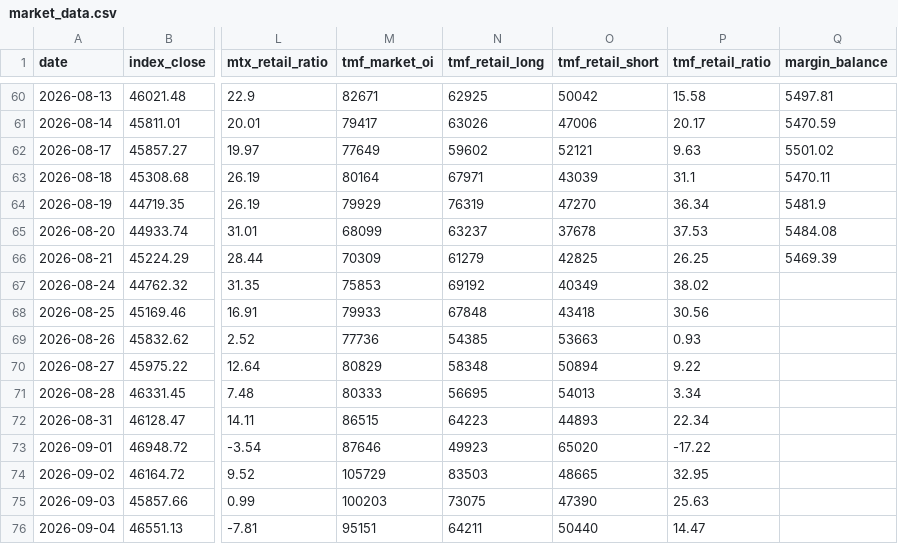
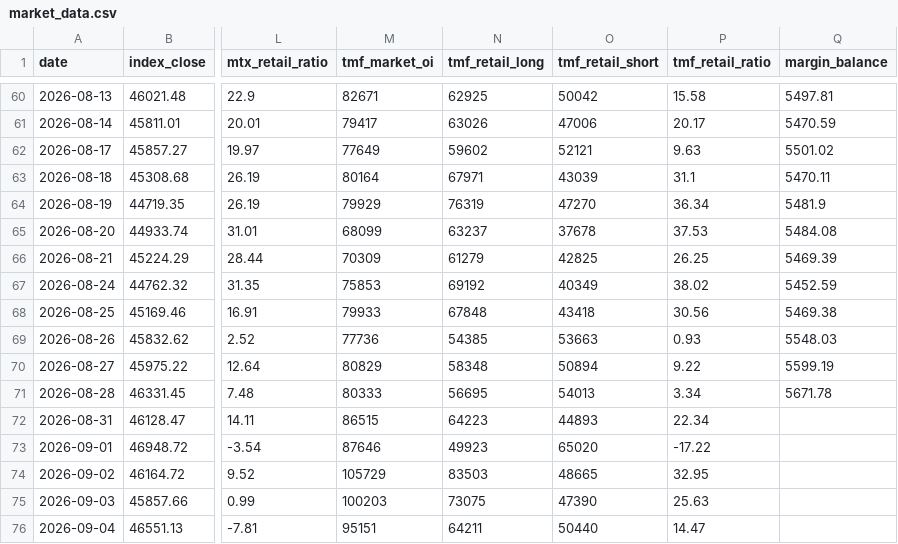
Before and after one commit to ed123698745ed-oss/panhou-charts, a CSV file: data/market_data.csv, drawn as a sheet; only a part is shown, gaps mark what is left out; the diff names each change by its address in the sheet, - before the commit and + after, or states it on an @@ line.

Commit message:
update market data (2026-09-11)

```diff
--- a/data/market_data.csv
+++ b/data/market_data.csv
-Q67 (margin_balance): (empty)
+Q67 (margin_balance): 5452.59
-Q68 (margin_balance): (empty)
+Q68 (margin_balance): 5469.38
-Q69 (margin_balance): (empty)
+Q69 (margin_balance): 5548.03
-Q70 (margin_balance): (empty)
+Q70 (margin_balance): 5599.19
-Q71 (margin_balance): (empty)
+Q71 (margin_balance): 5671.78
```
